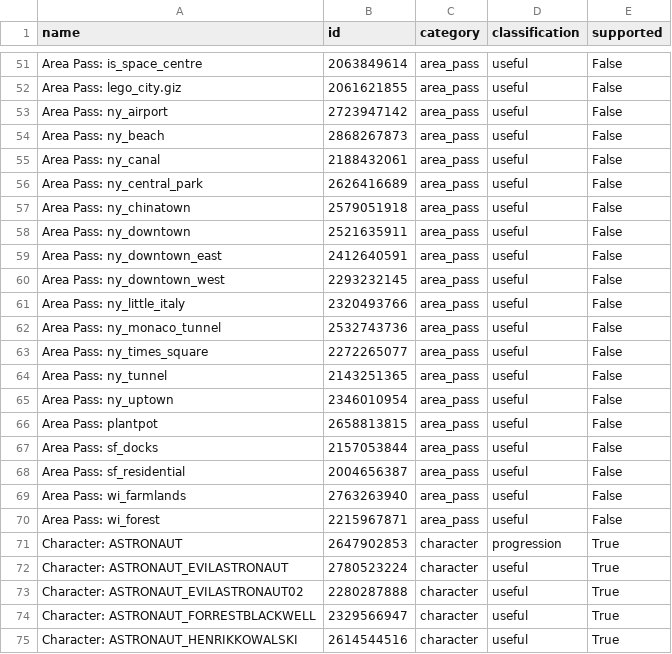
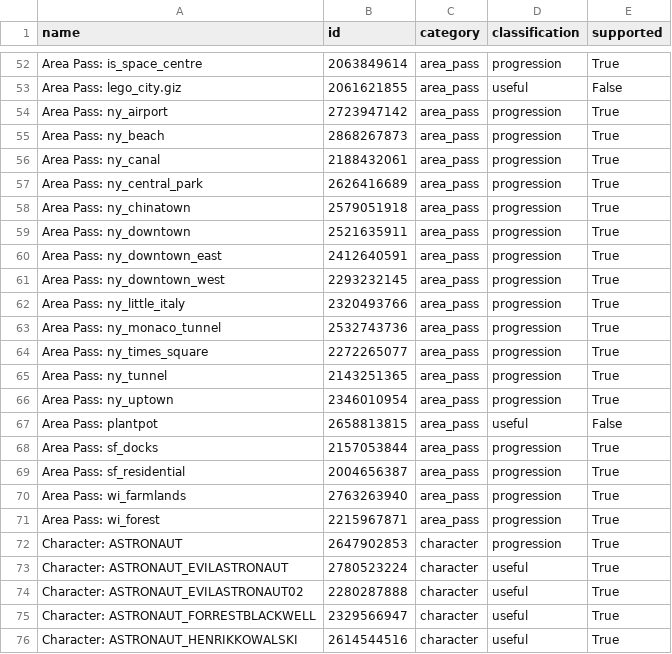
Before and after one commit to mariokirby1703/Lumas-Archipelago, a CSV file: worlds/lego_city_undercover/docs/research/item_effect_coverage.csv, drawn as a sheet; only a part is shown, gaps mark what is left out; addresses are those after the commit; the diff covers the shown part only; the diff names each change by its address in the sheet, - before the commit and + after, or states it on an @@ line.

```diff
--- a/worlds/lego_city_undercover/docs/research/item_effect_coverage.csv
+++ b/worlds/lego_city_undercover/docs/research/item_effect_coverage.csv
-D52 (classification): useful
+D52 (classification): progression
-E52 (supported): False
+E52 (supported): True
-D54:D66 (classification): useful
+D54:D66 (classification): progression
-E54:E66 (supported): False
+E54:E66 (supported): True
-D68:D71 (classification): useful
+D68:D71 (classification): progression
-E68:E71 (supported): False
+E68:E71 (supported): True
```
Also changed, not shown: 1 added row and 52 edited cells elsewhere in this file, 53 other files.
